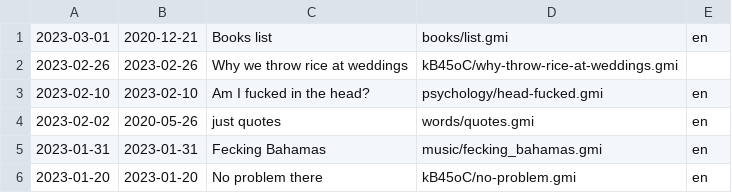
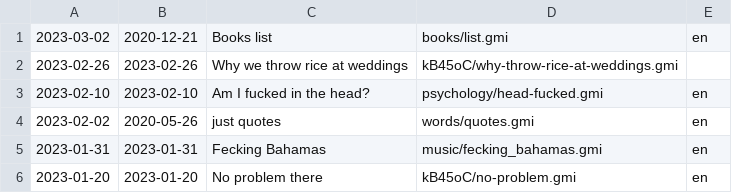
Before and after one commit to siiky/siiky.github.io, a TSV file: site-meta.tsv, drawn as a sheet; only a part is shown.

Commit message:
Update books/list

```diff
--- a/site-meta.tsv
+++ b/site-meta.tsv
@@ -1,2 +1,2 @@
-2023-03-01	2020-12-21	Books list	books/list.gmi	en
+2023-03-02	2020-12-21	Books list	books/list.gmi	en
 2023-02-26	2023-02-26	Why we throw rice at weddings	kB45oC/why-throw-rice-at-weddings.gmi	
```
Also changed, not shown: 8 other files.
